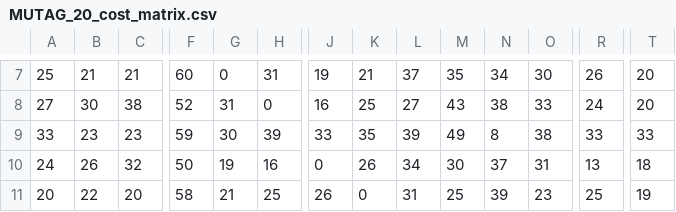
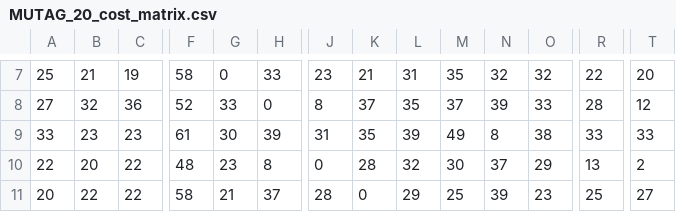
Before and after one commit to lasseruttert/ged_on_molecular_graphs, a CSV file: powerpoint/MUTAG_20_cost_matrix.csv, drawn as a sheet; only a part is shown, gaps mark what is left out; removed rows and columns are numbered as before the commit, all else as after; rows hold the shown columns only; the diff covers the shown part only; the diff names each change by its address in the sheet, - before the commit and + after, or states it on an @@ line.

```diff
--- a/powerpoint/MUTAG_20_cost_matrix.csv
+++ b/powerpoint/MUTAG_20_cost_matrix.csv
-C7: 21
+C7: 19
-F7: 60
+F7: 58
-H7: 31
+H7: 33
-J7: 19
+J7: 23
-L7: 37
+L7: 31
-N7: 34
+N7: 32
-O7: 30
+O7: 32
-R7: 26
+R7: 22
-B8: 30
+B8: 32
-C8: 38
+C8: 36
-G8: 31
+G8: 33
-J8: 16
+J8: 8
-K8: 25
+K8: 37
-L8: 27
+L8: 35
-M8: 43
+M8: 37
-N8: 38
+N8: 39
-R8: 24
+R8: 28
-T8: 20
+T8: 12
-F9: 59
+F9: 61
-J9: 33
+J9: 31
-row 10: 24 | 26 | 32 | 50 | 19 | 16 | 0 | 26 | 34 | 30 | 37 | 31 | 13 | 18
+row 10: 22 | 20 | 22 | 48 | 23 | 8 | 0 | 28 | 32 | 30 | 37 | 29 | 13 | 2
-C11: 20
+C11: 22
-H11: 25
+H11: 37
-J11: 26
+J11: 28
-L11: 31
+L11: 29
-T11: 19
+T11: 27
```
Also changed, not shown: 89 edited cells elsewhere in this file, powerpoint/MUTAG_20_diff_cost_matrix.csv, powerpoint/MUTAG_full_cost_matrix.csv, 45 other files.
